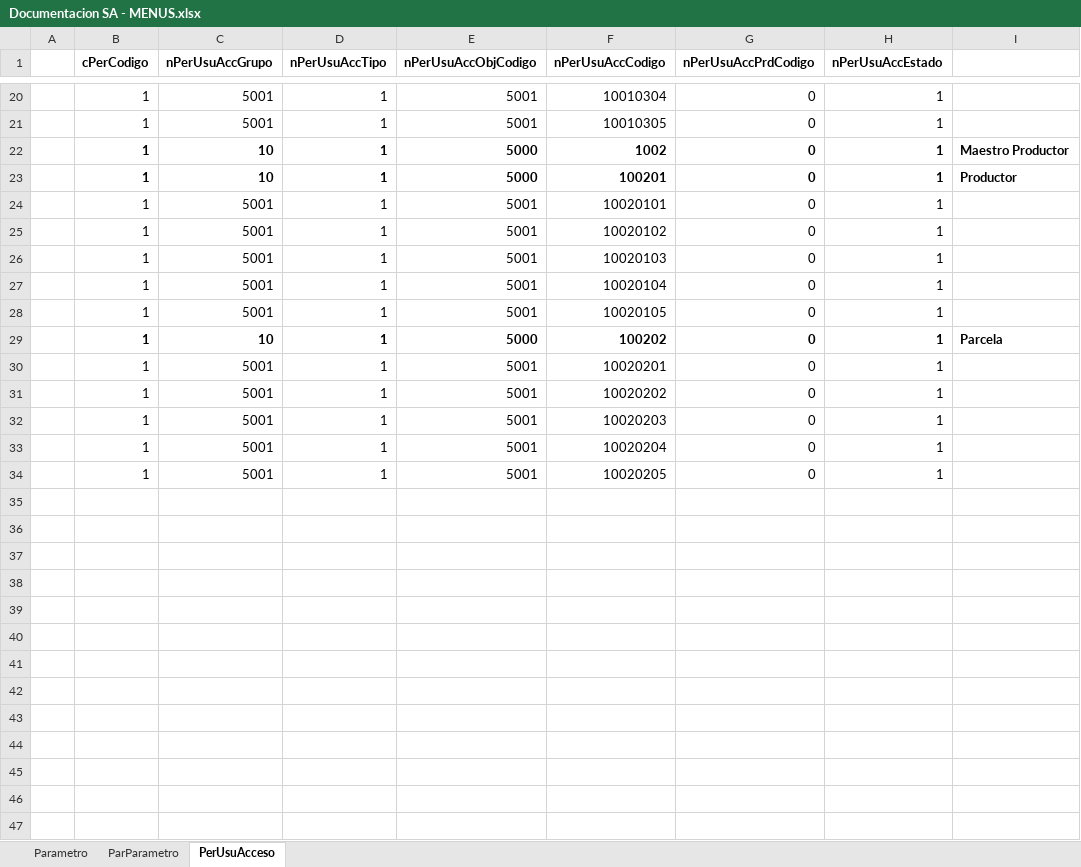
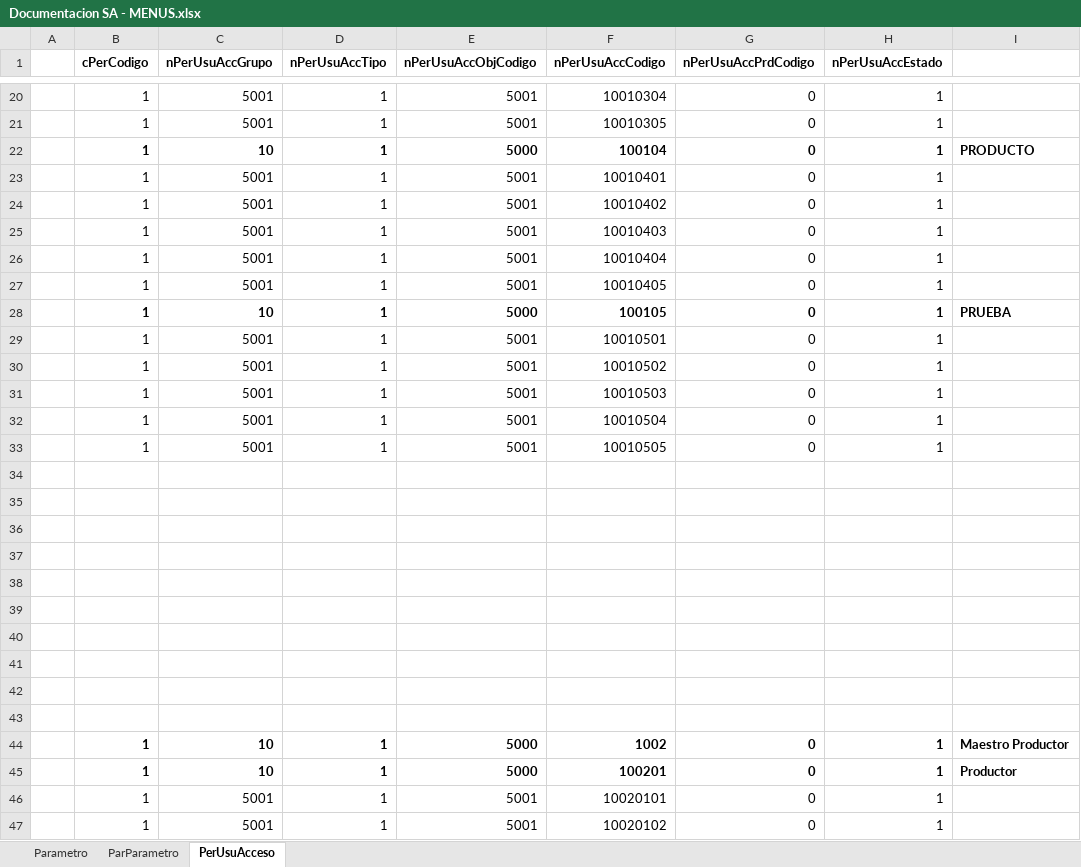
Before and after one commit to armandoaepp/sa, an Excel workbook: Documentacion APPs/Documentacion SA - MENUS.xlsx, sheet PerUsuAcceso, drawn as a sheet; only a part is shown, gaps mark what is left out; the shorter side is filled out with more unchanged rows; values as stored, in another font and other column widths than the file's, no borders; the diff covers the shown part only; the diff names each change by its address in the sheet, - before the commit and + after, or states it on an @@ line.

```diff
--- a/Documentacion APPs/Documentacion SA - MENUS.xlsx (sheet PerUsuAcceso)
+++ b/Documentacion APPs/Documentacion SA - MENUS.xlsx (sheet PerUsuAcceso)
+row 22:  | 1 | 10 | 1 | 5000 | 100104 | 0 | 1 | PRODUCTO
+row 23:  | 1 | 5001 | 1 | 5001 | 10010401 | 0 | 1
+row 24:  | 1 | 5001 | 1 | 5001 | 10010402 | 0 | 1
+row 25:  | 1 | 5001 | 1 | 5001 | 10010403 | 0 | 1
+row 26:  | 1 | 5001 | 1 | 5001 | 10010404 | 0 | 1
+row 27:  | 1 | 5001 | 1 | 5001 | 10010405 | 0 | 1
+row 28:  | 1 | 10 | 1 | 5000 | 100105 | 0 | 1 | PRUEBA
+row 29:  | 1 | 5001 | 1 | 5001 | 10010501 | 0 | 1
+row 30:  | 1 | 5001 | 1 | 5001 | 10010502 | 0 | 1
+row 31:  | 1 | 5001 | 1 | 5001 | 10010503 | 0 | 1
+row 32:  | 1 | 5001 | 1 | 5001 | 10010504 | 0 | 1
+row 33:  | 1 | 5001 | 1 | 5001 | 10010505 | 0 | 1
+row 34: (empty)
+row 35: (empty)
+row 36: (empty)
+row 37: (empty)
+row 38: (empty)
+row 39: (empty)
+row 40: (empty)
+row 41: (empty)
+row 42: (empty)
+row 43: (empty)
```
Also changed, not shown: 6 added rows elsewhere in this sheet, sheet Parametro, sheet ParParametro, Documentacion APPs/PARAMETROS - CLASES.xlsx, 4 other files.
